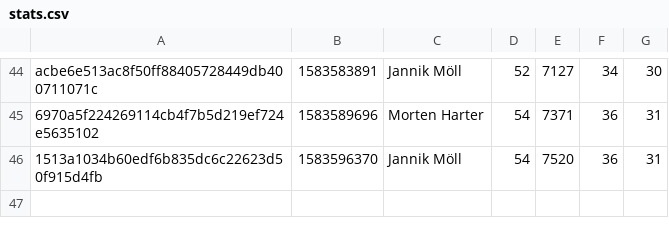
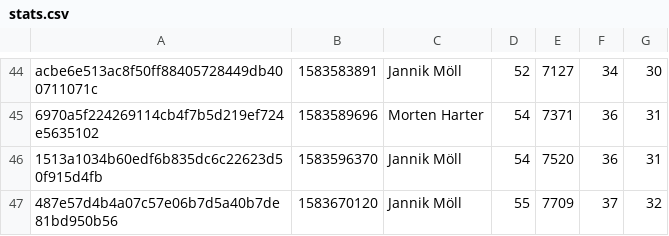
Before and after one commit to MoellJ/moellj.github.io, a CSV file: data/stats.csv, drawn as a sheet; only a part is shown, gaps mark what is left out; the diff names each change by its address in the sheet, - before the commit and + after, or states it on an @@ line.

```diff
--- a/data/stats.csv
+++ b/data/stats.csv
+row 47: 487e57d4b4a07c57e06b7d5a40b7de81bd950b56 | 1583670120 | Jannik Möll | 55 | 7709 | 37 | 32
```
